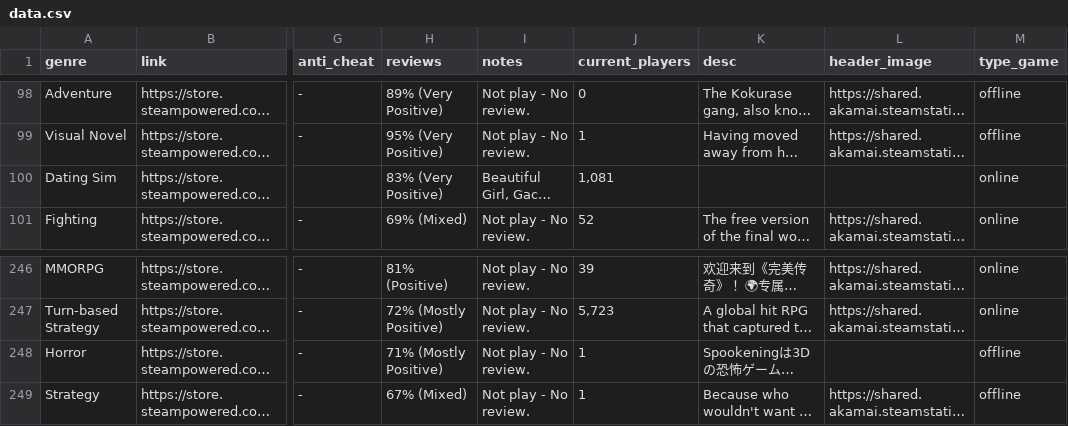
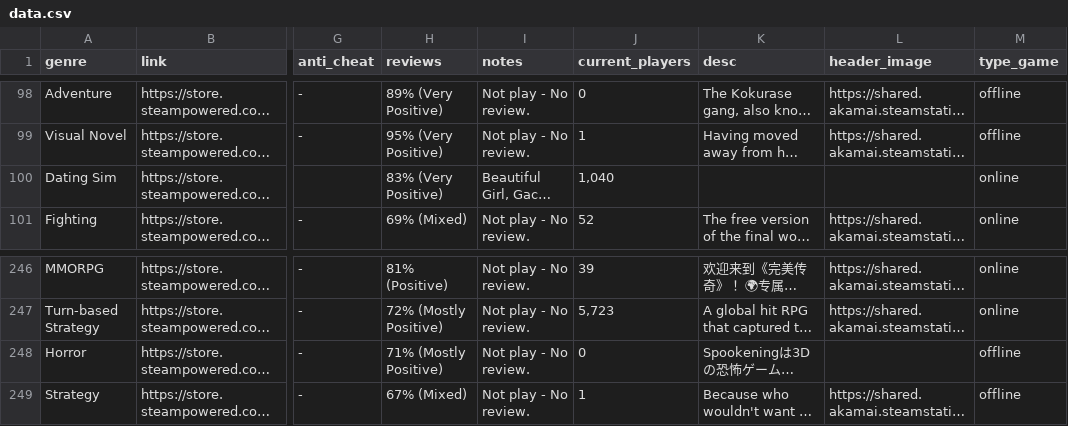
Before and after one commit to poli0981/free-steam-games-list, a CSV file: data.csv, drawn as a sheet; only a part is shown, gaps mark what is left out; long unchanged cells end in …; the diff names each change by its address in the sheet, - before the commit and + after, or states it on an @@ line.

```diff
--- a/data.csv
+++ b/data.csv
-J100 (current_players): 1,081
+J100 (current_players): 1,040
-J248 (current_players): 1
+J248 (current_players): 0
```
